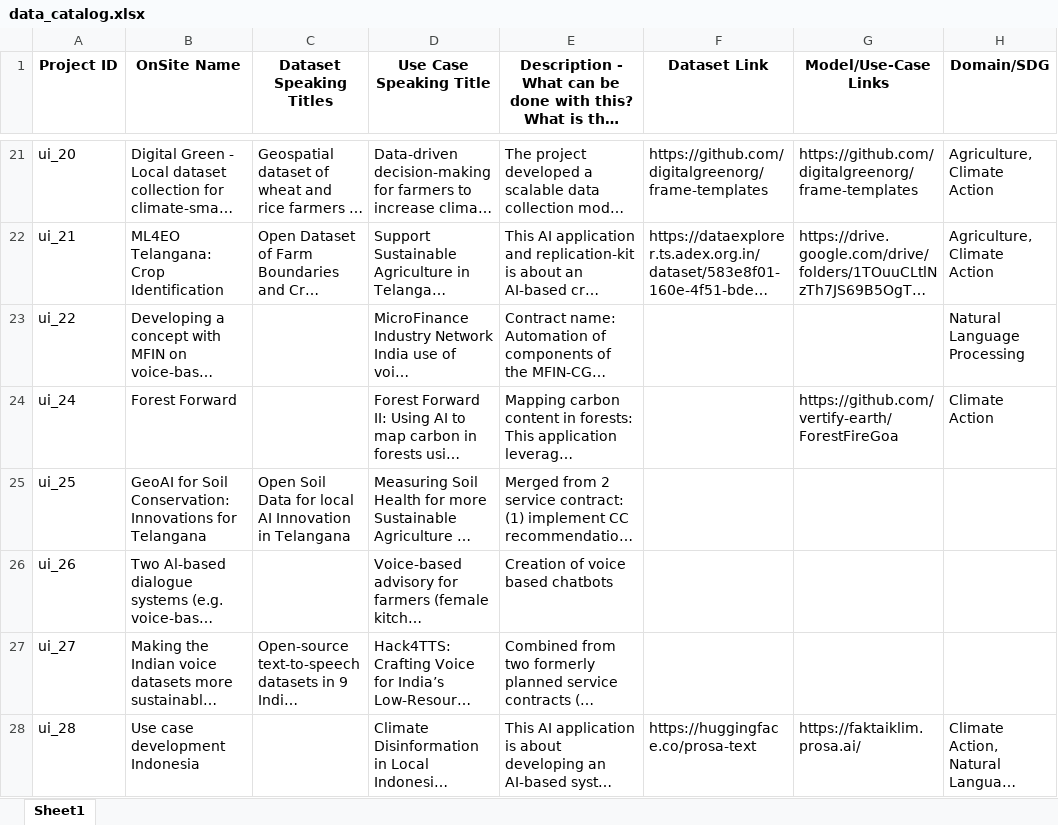
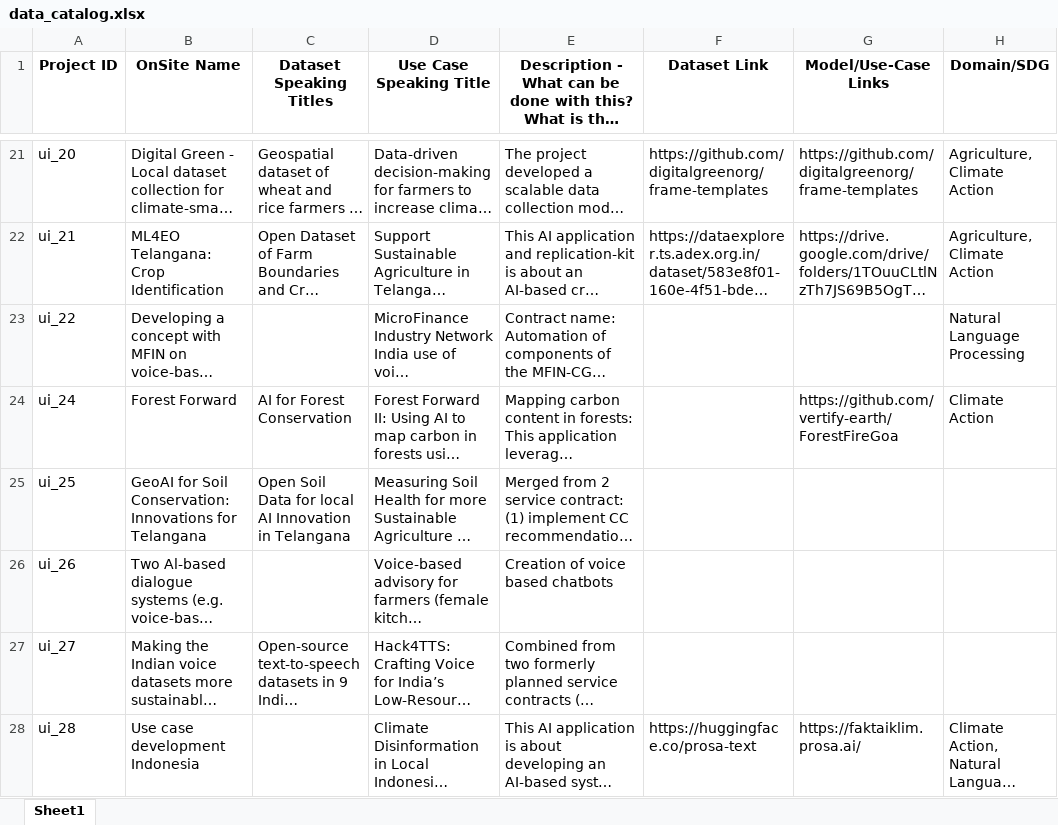
Before and after one commit to Fair-Forward/datasets, an Excel workbook: docs/data_catalog.xlsx, sheet Sheet1, drawn as a sheet; only a part is shown, gaps mark what is left out; long unchanged cells end in …; values as stored, in another font and other column widths than the file's, no borders; the diff names each change by its address in the sheet, - before the commit and + after, or states it on an @@ line.

```diff
--- a/docs/data_catalog.xlsx (sheet Sheet1)
+++ b/docs/data_catalog.xlsx (sheet Sheet1)
-C24 (Dataset Speaking Titles): (empty)
+C24 (Dataset Speaking Titles): AI for Forest Conservation
```
Also changed, not shown: 4 other files.
